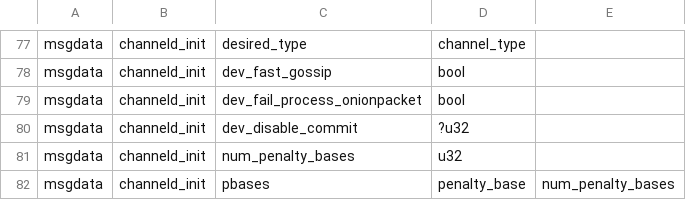
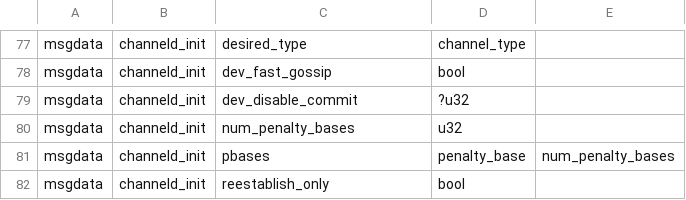
Before and after one commit to whitslack/lightning, a CSV file: channeld/channeld_wire.csv, drawn as a sheet; only a part is shown, gaps mark what is left out; the shorter side is filled out with more unchanged rows.

Commit message:
channeld: remove onion objects.
We don't actually process onion messages here any more (they moved to
connectd), but the flag and object files were still linked.

Signed-off-by: Rusty Russell <rusty@rustcorp.com.au>

```diff
--- a/channeld/channeld_wire.csv
+++ b/channeld/channeld_wire.csv
@@ -78,3 +78,2 @@ msgdata,channeld_init,desired_type,channel_type,
 msgdata,channeld_init,dev_fast_gossip,bool,
-msgdata,channeld_init,dev_fail_process_onionpacket,bool,
 msgdata,channeld_init,dev_disable_commit,?u32,
```
Also changed, not shown: 3 other files.
